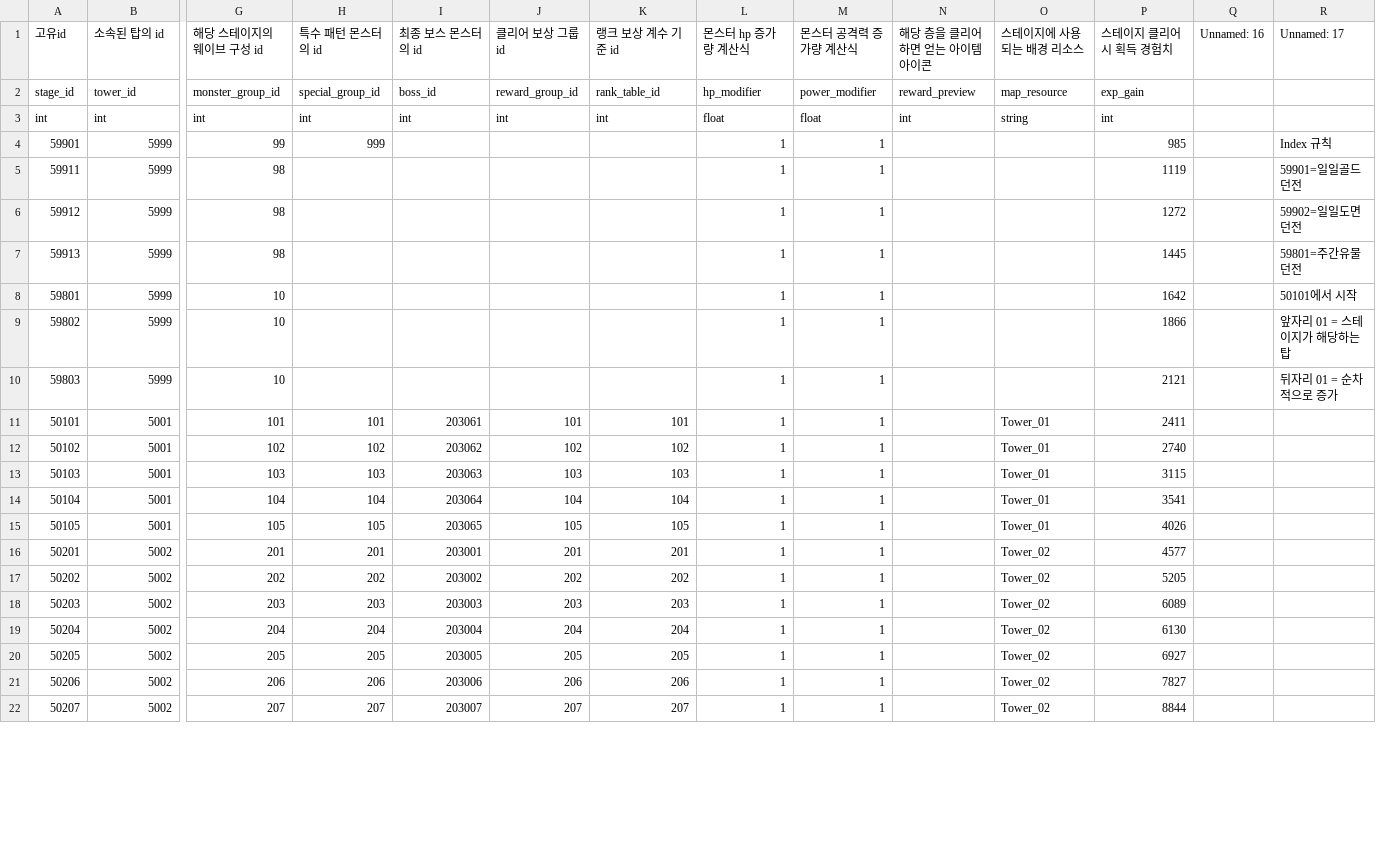
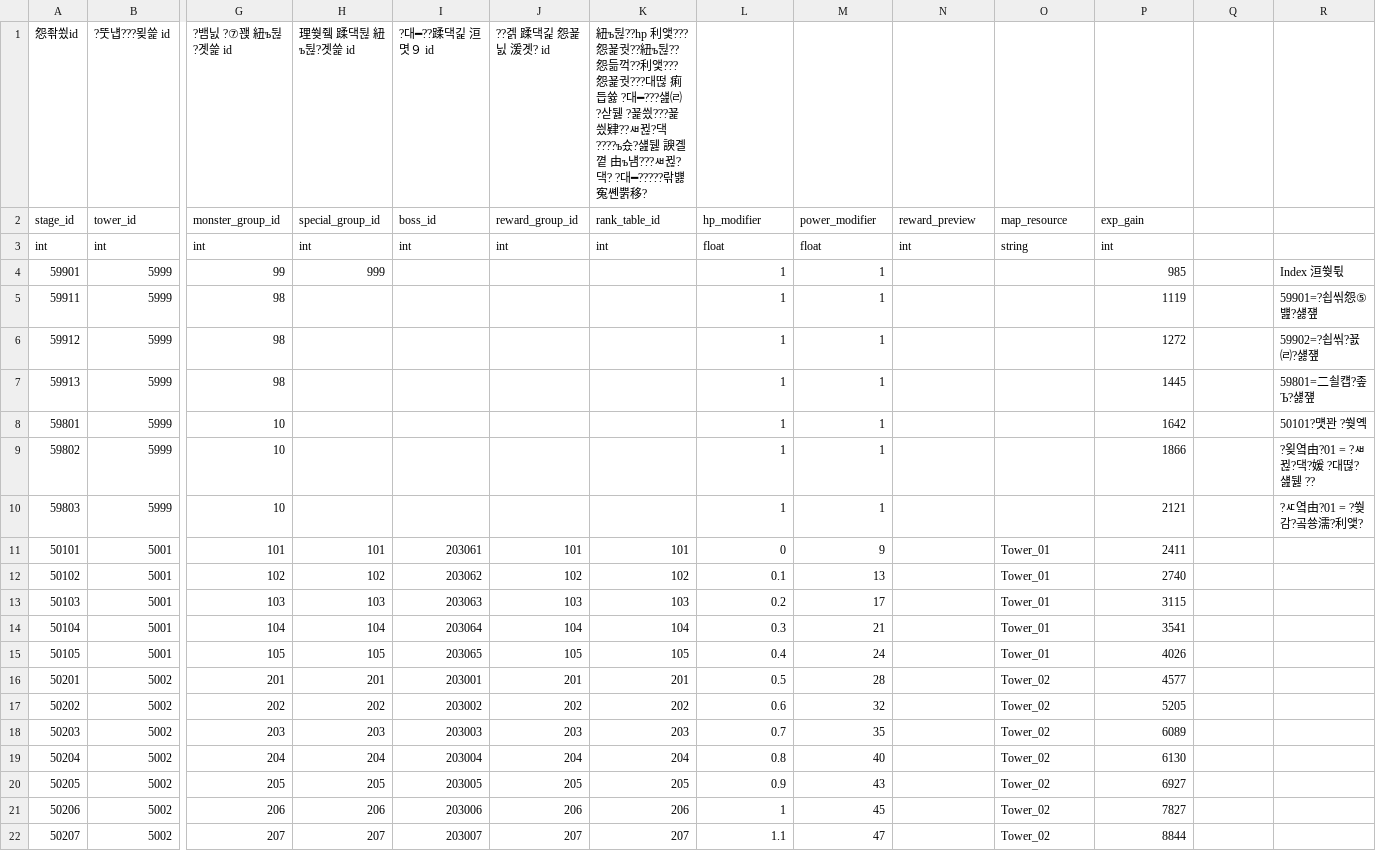
Before and after one commit to tailsClean/TailsCleaner, a CSV file: Assets/00.Resources/Resources/Data/CSV/stage/stage_table.csv, drawn as a sheet; only a part is shown, gaps mark what is left out; removed rows and columns are numbered as before the commit, all else as after; rows hold the shown columns only; the diff covers the shown part only; the diff names each change by its address in the sheet, - before the commit and + after, or states it on an @@ line.

Commit message:
[chore] Edit Stage SO files
사용하지 않는 CSV 삭제 및 밸런싱 작업

```diff
--- a/Assets/00.Resources/Resources/Data/CSV/stage/stage_table.csv
+++ b/Assets/00.Resources/Resources/Data/CSV/stage/stage_table.csv
-row 1: 고유id | 소속된 탑의 id | 해당 스테이지의 웨이브 구성 id | 특수 패턴 몬스터의 id | 최종 보스 몬스터의 id | 클리어 보상 그룹 id | 랭크 보상 계수 기준 id | 몬스터 hp 증가량 계산식 | 몬스터 공격력 증가량 계산식 | 해당 층을 클리어 하면 얻는 아이템 아이콘 | 스테이지에 사용되는 배경 리소스 | 스테이지 클리어 시 획득 경험치 | Unnamed: 16 | Unnamed: 17
+row 1: 怨좎쑀id | ?뚯냽???묒쓽 id | ?뱀닔 ?⑦꽩 紐ъ뒪?곗쓽 id | 理쒖쥌 蹂댁뒪 紐ъ뒪?곗쓽 id | ?대━??蹂댁긽 洹몃９ id | ??겕 蹂댁긽 怨꾩닔 湲곗? id | 紐ъ뒪??hp 利앷???怨꾩궛??紐ъ뒪??怨듦꺽??利앷???怨꾩궛???대떦 痢듭쓣 ?대━???섎㈃ ?삳뒗 ?꾩씠???꾩씠肄??ㅽ뀒?댁????ъ슜?섎뒗 諛곌꼍 由ъ냼???ㅽ뀒?댁? ?대━?????띾뱷 寃쏀뿕移?
-R4: Index 규칙
+R4: Index 洹쒖튃
-R5: 59901=일일골드던전
+R5: 59901=?쇱씪怨⑤뱶?섏쟾
-R6: 59902=일일도면던전
+R6: 59902=?쇱씪?꾨㈃?섏쟾
-R7: 59801=주간유물던전
+R7: 59801=二쇨컙?좊Ъ?섏쟾
-R8: 50101에서 시작
+R8: 50101?먯꽌 ?쒖옉
-R9: 앞자리 01 = 스테이지가 해당하는 탑
+R9: ?욎옄由?01 = ?ㅽ뀒?댁?媛 ?대떦?섎뒗 ??
-R10: 뒤자리 01 = 순차적으로 증가
+R10: ?ㅼ옄由?01 = ?쒖감?곸쑝濡?利앷?
-L11: 1
+L11: 0
-M11: 1
+M11: 9
-L12: 1
+L12: 0.1
-M12: 1
+M12: 13
-L13: 1
+L13: 0.2
-M13: 1
+M13: 17
-L14: 1
+L14: 0.3
-M14: 1
+M14: 21
-L15: 1
+L15: 0.4
-M15: 1
+M15: 24
-L16: 1
+L16: 0.5
-M16: 1
+M16: 28
-L17: 1
+L17: 0.6
-M17: 1
+M17: 32
-L18: 1
+L18: 0.7
-M18: 1
+M18: 35
-L19: 1
+L19: 0.8
-M19: 1
+M19: 40
-L20: 1
+L20: 0.9
-M20: 1
+M20: 43
-M21: 1
+M21: 45
-L22: 1
+L22: 1.1
-M22: 1
+M22: 47
```
Also changed, not shown: 106 edited cells elsewhere in this file, Assets/00.Resources/Resources/Data/CSV/stage/monster_wave_table.csv, 8 other files.
